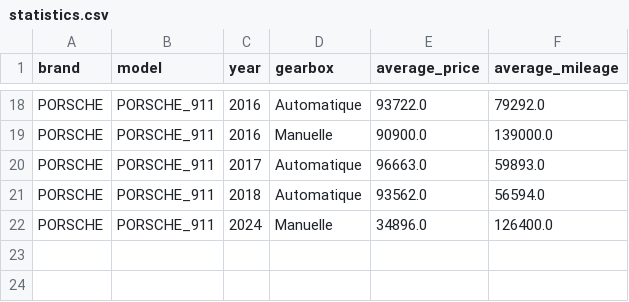
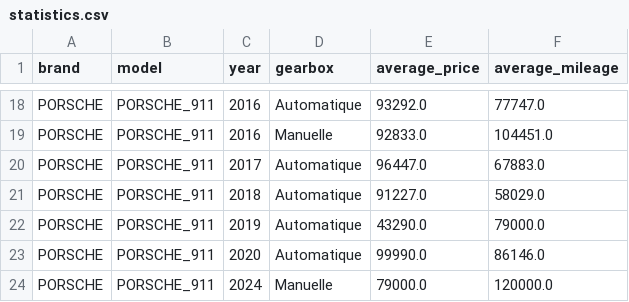
Before and after one commit to lucduke/py-lbc, a CSV file: statistics.csv, drawn as a sheet; only a part is shown, gaps mark what is left out; addresses are those after the commit; the diff covers the shown part only; the diff names each change by its address in the sheet, - before the commit and + after, or states it on an @@ line.

```diff
--- a/statistics.csv
+++ b/statistics.csv
-E18 (average_price): 93722.0
+E18 (average_price): 93292.0
-F18 (average_mileage): 79292.0
+F18 (average_mileage): 77747.0
-E19 (average_price): 90900.0
+E19 (average_price): 92833.0
-F19 (average_mileage): 139000.0
+F19 (average_mileage): 104451.0
-E20 (average_price): 96663.0
+E20 (average_price): 96447.0
-F20 (average_mileage): 59893.0
+F20 (average_mileage): 67883.0
-E21 (average_price): 93562.0
+E21 (average_price): 91227.0
-F21 (average_mileage): 56594.0
+F21 (average_mileage): 58029.0
+row 22: PORSCHE | PORSCHE_911 | 2019 | Automatique | 43290.0 | 79000.0
+row 23: PORSCHE | PORSCHE_911 | 2020 | Automatique | 99990.0 | 86146.0
-E24 (average_price): 34896.0
+E24 (average_price): 79000.0
-F24 (average_mileage): 126400.0
+F24 (average_mileage): 120000.0
```
Also changed, not shown: 31 edited cells elsewhere in this file, 3 other files.
